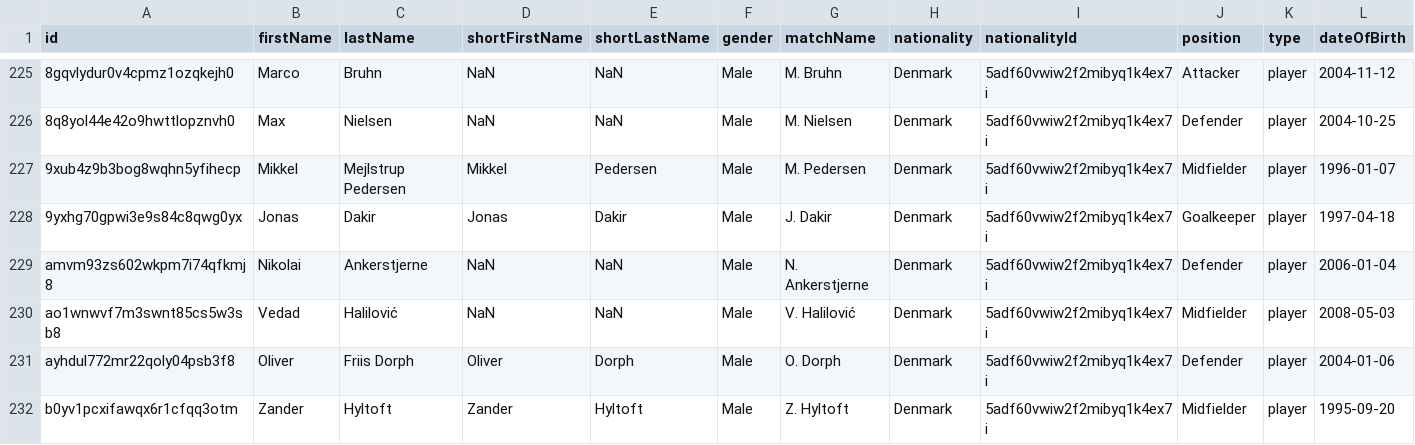
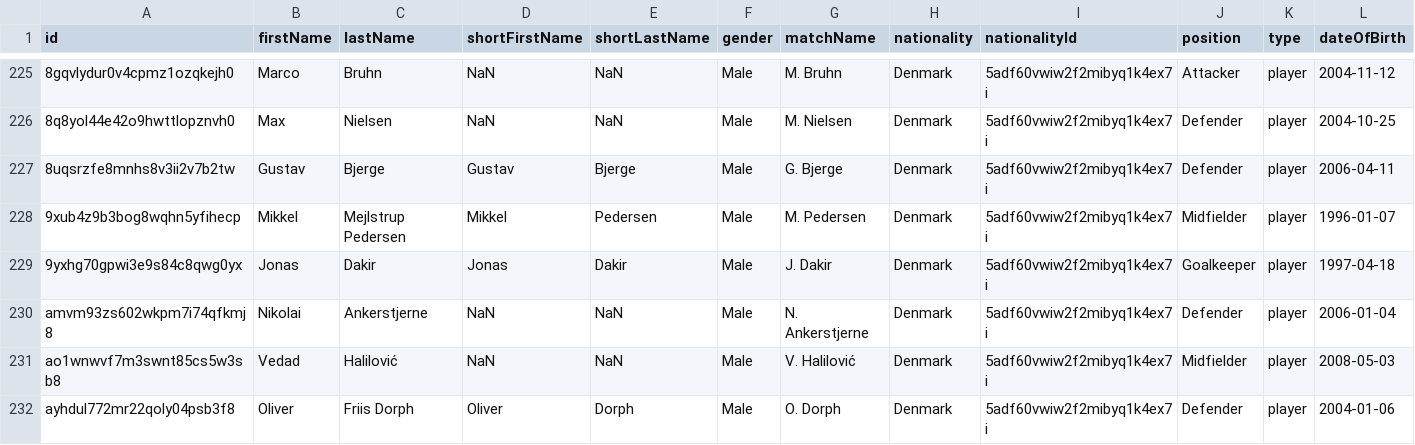
Before and after one commit to AC-Horsens/AC-Horsens-First-Team, a CSV file: DNK_1_Division_2025_2026/squads DNK_1_Division_2025_2026.csv, drawn as a sheet; only a part is shown, gaps mark what is left out; the shorter side is filled out with more unchanged rows; rows hold the shown columns only; the diff names each change by its address in the sheet, - before the commit and + after, or states it on an @@ line.

```diff
--- a/DNK_1_Division_2025_2026/squads DNK_1_Division_2025_2026.csv
+++ b/DNK_1_Division_2025_2026/squads DNK_1_Division_2025_2026.csv
+row 227: 8uqsrzfe8mnhs8v3ii2v7b2tw | Gustav | Bjerge | Gustav | Bjerge | Male | G. Bjerge | Denmark | 5adf60vwiw2f2mibyq1k4ex7i | Defender | player | 2006-04-11
```
Also changed, not shown: DNK_1_Division_2025_2026/Esbjerg/Esbjerg_xg_data.csv, DNK_1_Division_2025_2026/Kolding/Kolding_xg_data.csv, 41 other files.
